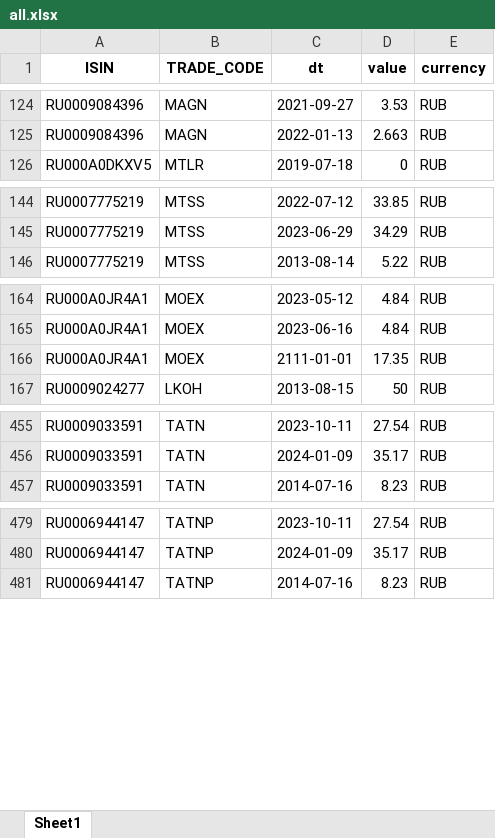
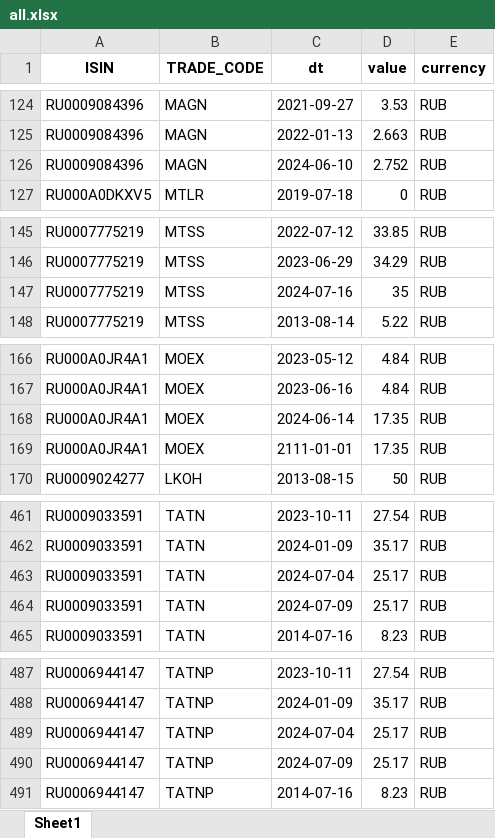
Before and after one commit to foykes/moex-dataset, an Excel workbook: datasets/dividends/all.xlsx, sheet Sheet1, drawn as a sheet; only a part is shown, gaps mark what is left out; values as stored, in another font and other column widths than the file's, no borders; the diff covers the shown part only; the diff names each change by its address in the sheet, - before the commit and + after, or states it on an @@ line.

```diff
--- a/datasets/dividends/all.xlsx (sheet Sheet1)
+++ b/datasets/dividends/all.xlsx (sheet Sheet1)
+row 126: RU0009084396 | MAGN | 2024-06-10 | 2.752 | RUB
+row 147: RU0007775219 | MTSS | 2024-07-16 | 35 | RUB
+row 168: RU000A0JR4A1 | MOEX | 2024-06-14 | 17.35 | RUB
+row 463: RU0009033591 | TATN | 2024-07-04 | 25.17 | RUB
+row 464: RU0009033591 | TATN | 2024-07-09 | 25.17 | RUB
+row 489: RU0006944147 | TATNP | 2024-07-04 | 25.17 | RUB
+row 490: RU0006944147 | TATNP | 2024-07-09 | 25.17 | RUB
```
Also changed, not shown: 3 added rows elsewhere in this sheet, datasets/ticker_lists/moex_full.xlsx, datasets/ticker_lists/moex_stocks.xlsx, 18 other files.
